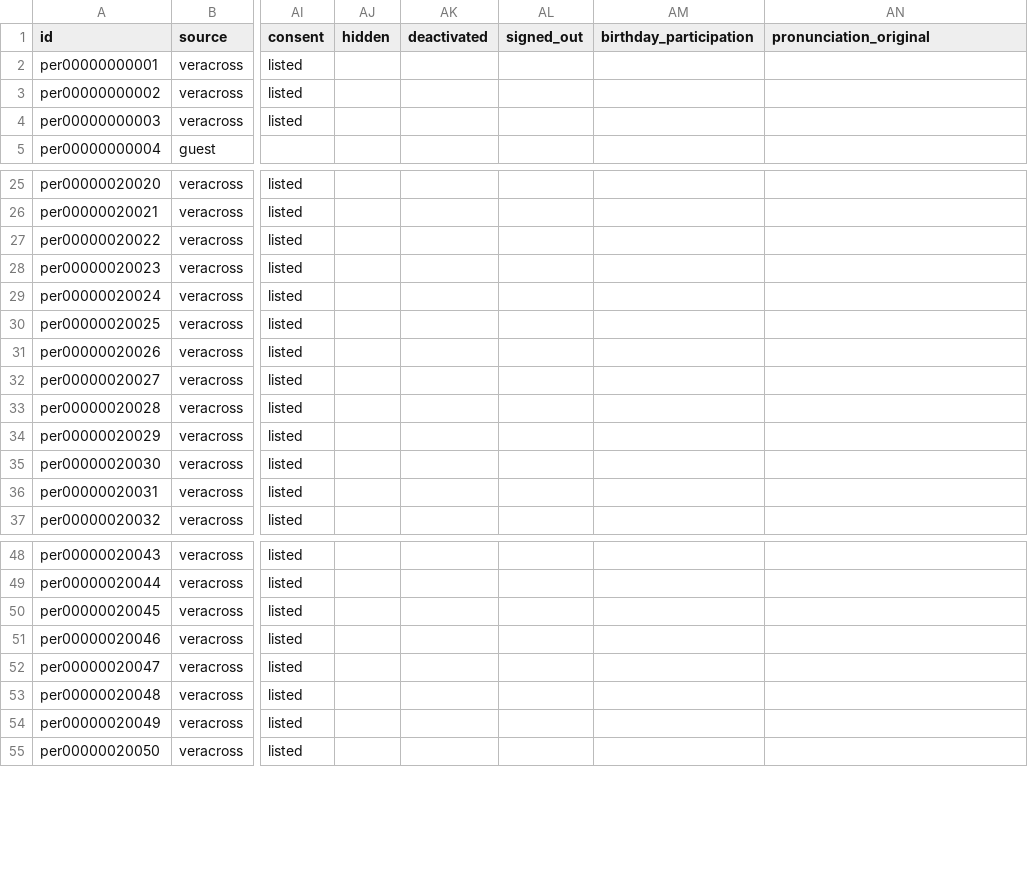
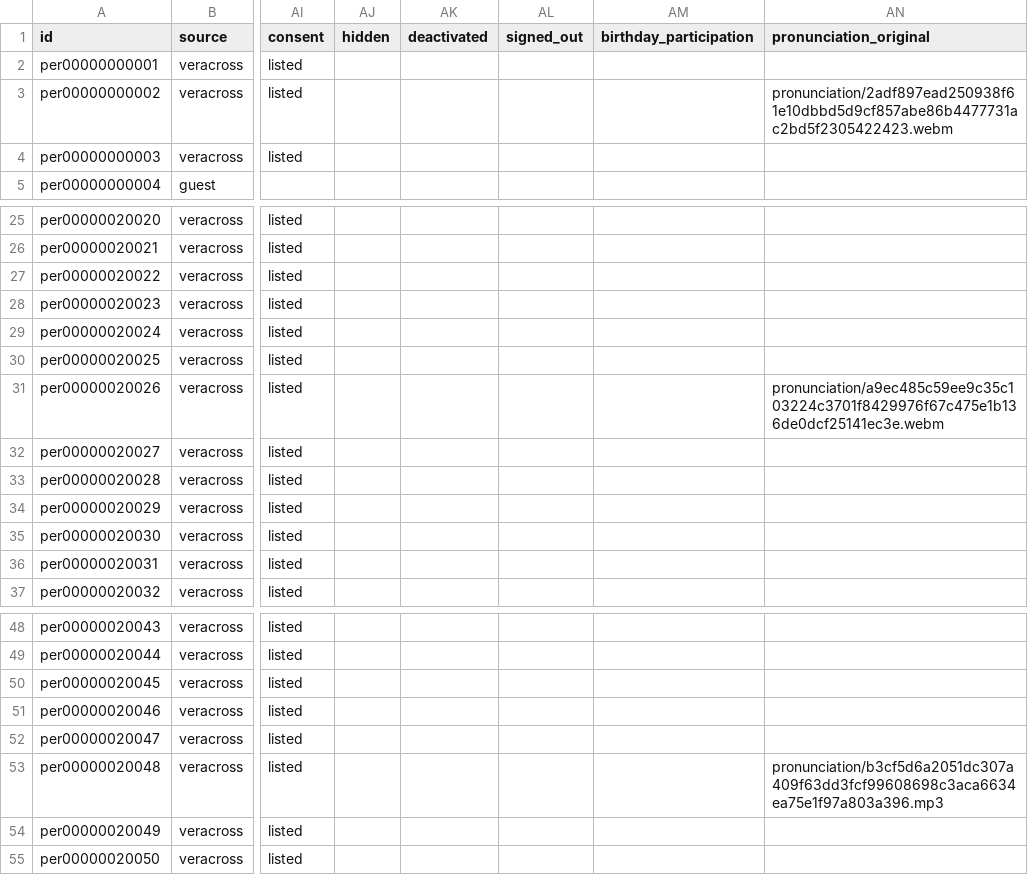
Before and after one commit to heliosian/heliosian, a CSV file: sampledata/datapeople/PERSON.csv, drawn as a sheet; only a part is shown, gaps mark what is left out; the diff names each change by its address in the sheet, - before the commit and + after, or states it on an @@ line.

Commit message:
Add sample pronunciation recordings in WebM, MP4 and MP3 (closes #194)

```diff
--- a/sampledata/datapeople/PERSON.csv
+++ b/sampledata/datapeople/PERSON.csv
-AN3 (pronunciation_original): (empty)
+AN3 (pronunciation_original): pronunciation/2adf897ead250938f61e10dbbd5d9cf857abe86b4477731ac2bd5f2305422423.webm
-AN31 (pronunciation_original): (empty)
+AN31 (pronunciation_original): pronunciation/a9ec485c59ee9c35c103224c3701f8429976f67c475e1b136de0dcf25141ec3e.webm
-AN53 (pronunciation_original): (empty)
+AN53 (pronunciation_original): pronunciation/b3cf5d6a2051dc307a409f63dd3fcf99608698c3aca6634ea75e1f97a803a396.mp3
```
Also changed, not shown: sampledata/datagroups/GROUP.csv, 7 other files.
